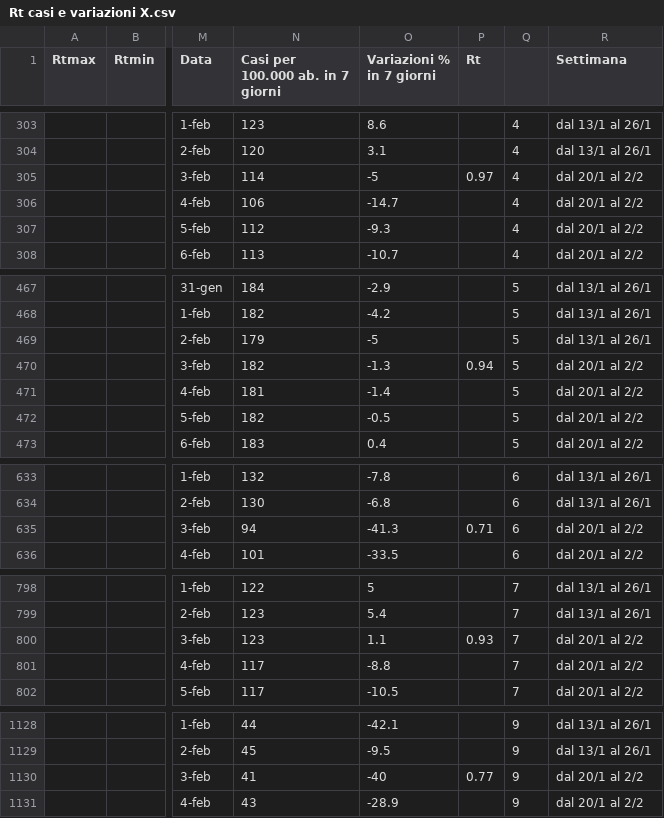
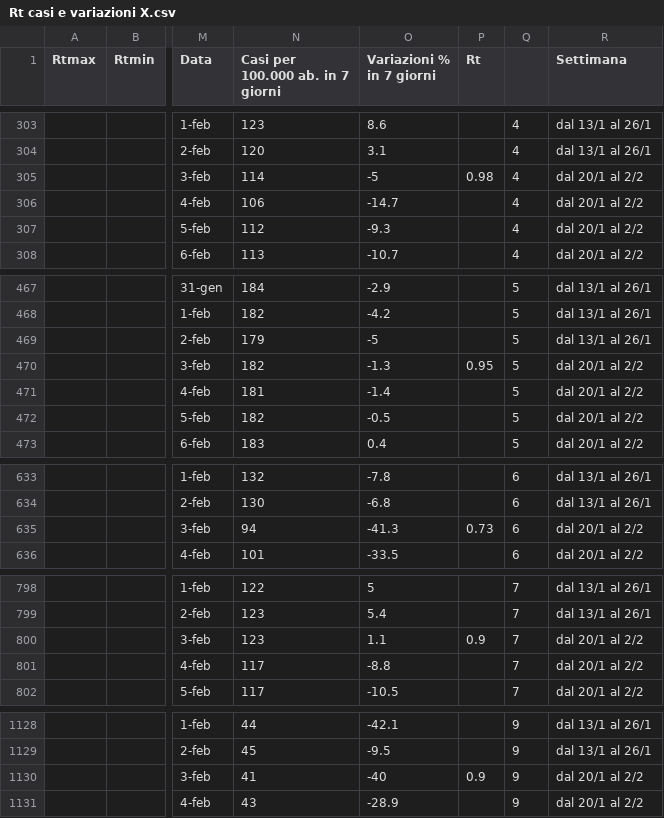
Before and after one commit to Paulsword/PilloleOttimismo, a CSV file: Rt casi e variazioni X.csv, drawn as a sheet; only a part is shown, gaps mark what is left out; the diff covers the shown part only; the diff names each change by its address in the sheet, - before the commit and + after, or states it on an @@ line.

```diff
--- a/Rt casi e variazioni X.csv
+++ b/Rt casi e variazioni X.csv
-P305 (Rt): 0.97
+P305 (Rt): 0.98
-P470 (Rt): 0.94
+P470 (Rt): 0.95
-P635 (Rt): 0.71
+P635 (Rt): 0.73
-P800 (Rt): 0.93
+P800 (Rt): 0.9
-P1130 (Rt): 0.77
+P1130 (Rt): 0.9
```
Also changed, not shown: 14 edited cells elsewhere in this file, Rt casi e variazioni.csv.
